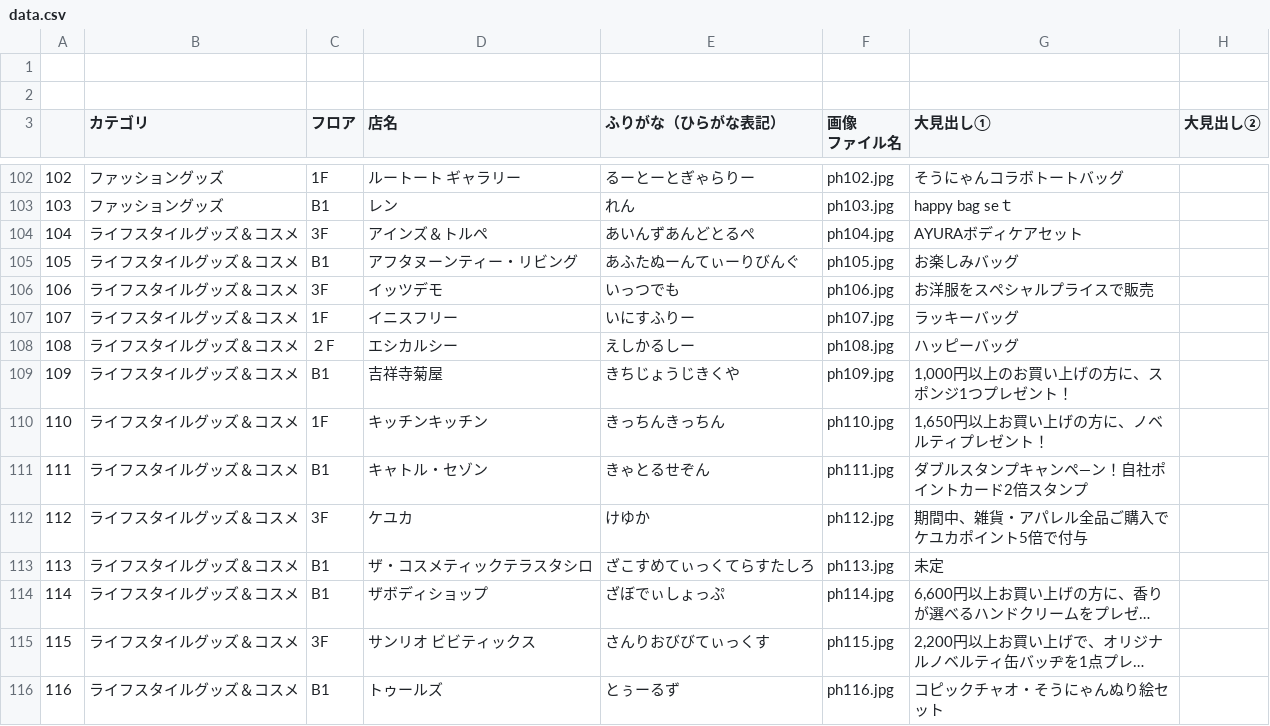
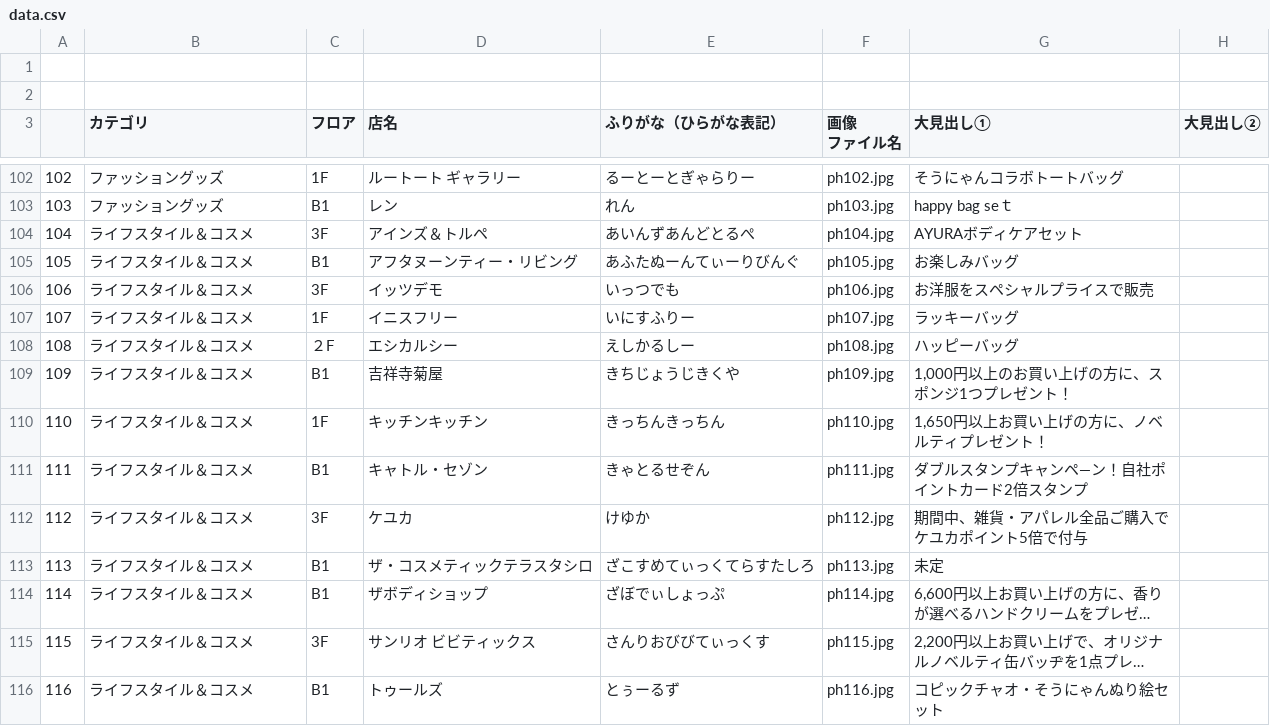
Before and after one commit to topicpath/bleue-joinus_50th, a CSV file: items-service/data.csv, drawn as a sheet; only a part is shown, gaps mark what is left out; long unchanged cells end in …; the diff covers the shown part only; the diff names each change by its address in the sheet, - before the commit and + after, or states it on an @@ line.

Commit message:
csv更新

```diff
--- a/items-service/data.csv
+++ b/items-service/data.csv
-B104:B116 (カテゴリ): ライフスタイルグッズ＆コスメ
+B104:B116 (カテゴリ): ライフスタイル＆コスメ
```
Also changed, not shown: 35 removed rows and 55 edited cells elsewhere in this file.
